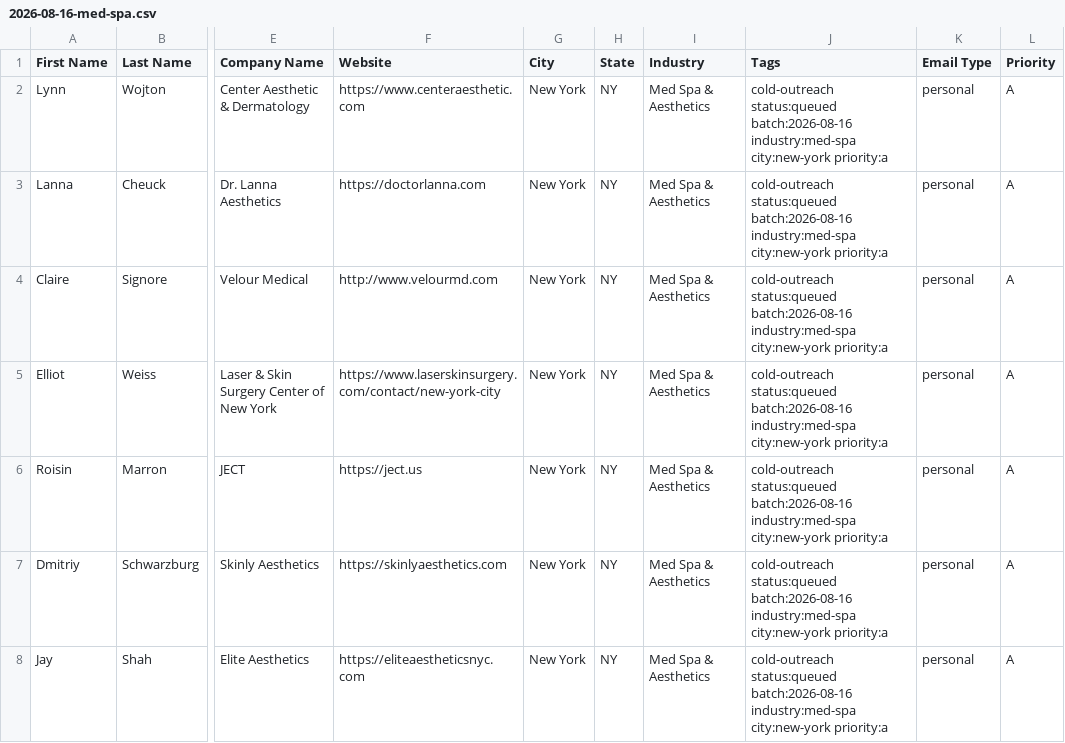
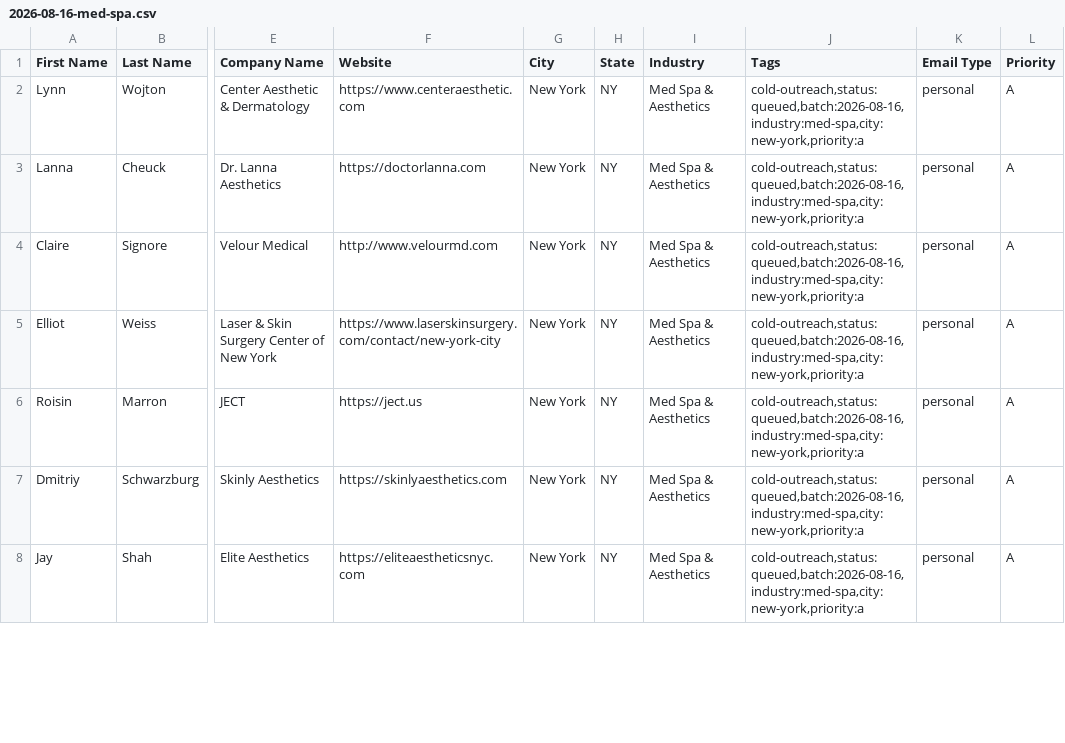
Before and after one commit to chosen1thegolden1/E4Lmarketing, a CSV file: leads/ghl-import/2026-08-16-med-spa.csv, drawn as a sheet; only a part is shown, gaps mark what is left out; the diff covers the shown part only; the diff names each change by its address in the sheet, - before the commit and + after, or states it on an @@ line.

```diff
--- a/leads/ghl-import/2026-08-16-med-spa.csv
+++ b/leads/ghl-import/2026-08-16-med-spa.csv
-J2:J8 (Tags): cold-outreach status:queued batch:2026-08-16 industry:med-spa city:new-york priority:a
+J2:J8 (Tags): cold-outreach,status:queued,batch:2026-08-16,industry:med-spa,city:new-york,priority:a
```
Also changed, not shown: 126 edited cells elsewhere in this file, leads/ghl-import/2026-08-16-chiropractic.csv, leads/ghl-import/2026-08-16-dental.csv, 4 other files.
